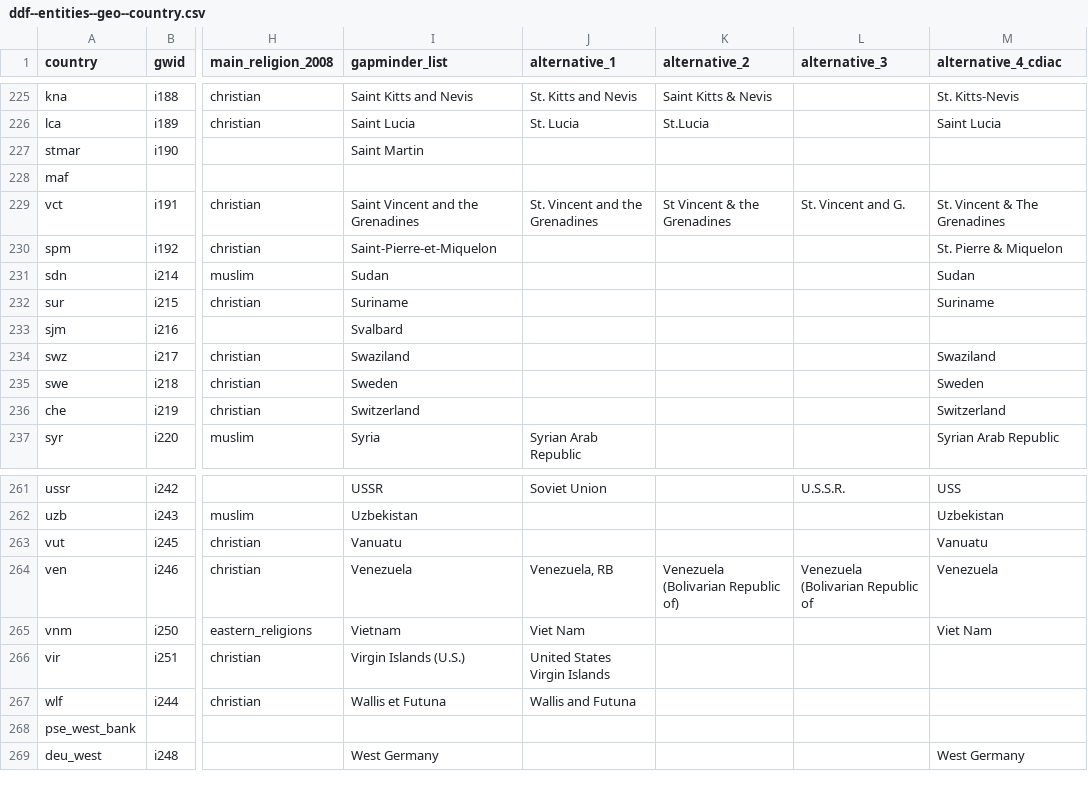
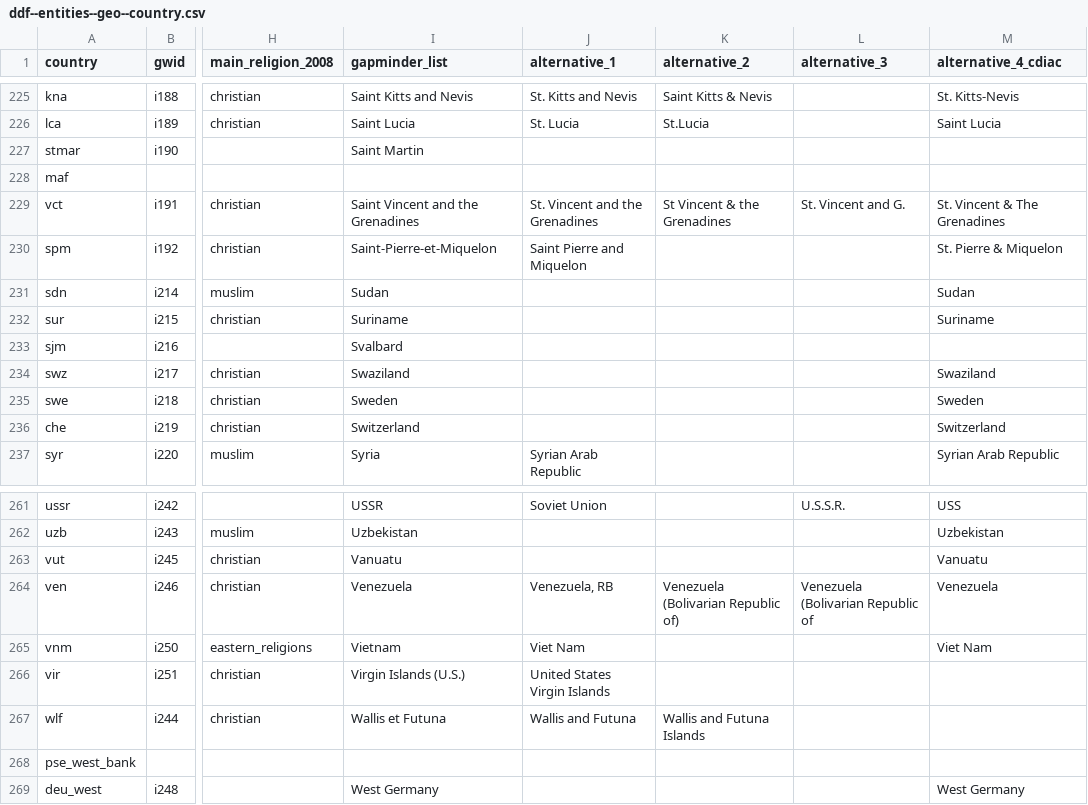
Before and after one commit to open-numbers/ddf--gapminder--geo_entity_domain, a CSV file: ddf--entities--geo--country.csv, drawn as a sheet; only a part is shown, gaps mark what is left out; the diff names each change by its address in the sheet, - before the commit and + after, or states it on an @@ line.

Commit message:
add country synonyms according to #17

```diff
--- a/ddf--entities--geo--country.csv
+++ b/ddf--entities--geo--country.csv
-J230 (alternative_1): (empty)
+J230 (alternative_1): Saint Pierre and Miquelon
-K267 (alternative_2): (empty)
+K267 (alternative_2): Wallis and Futuna Islands
```
